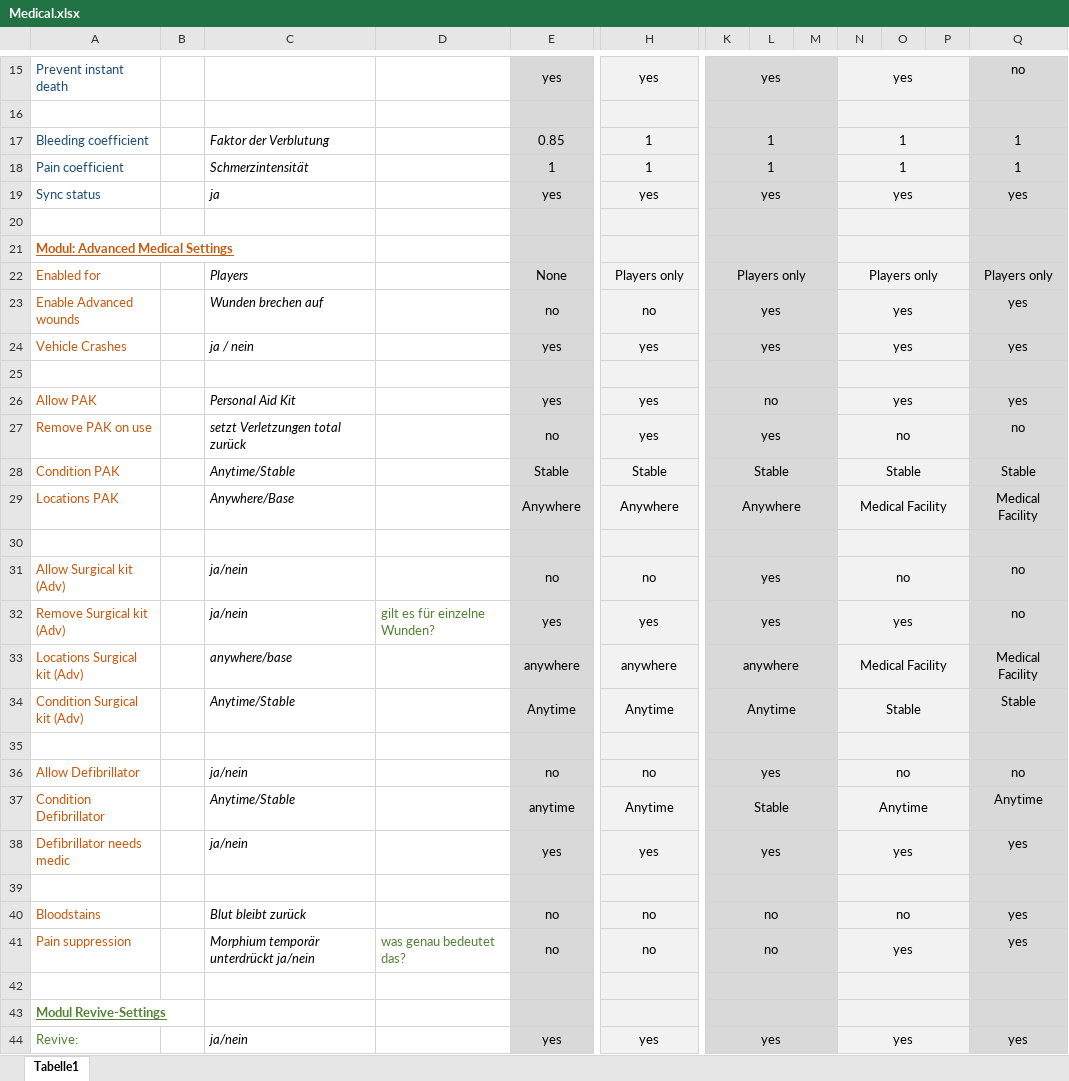
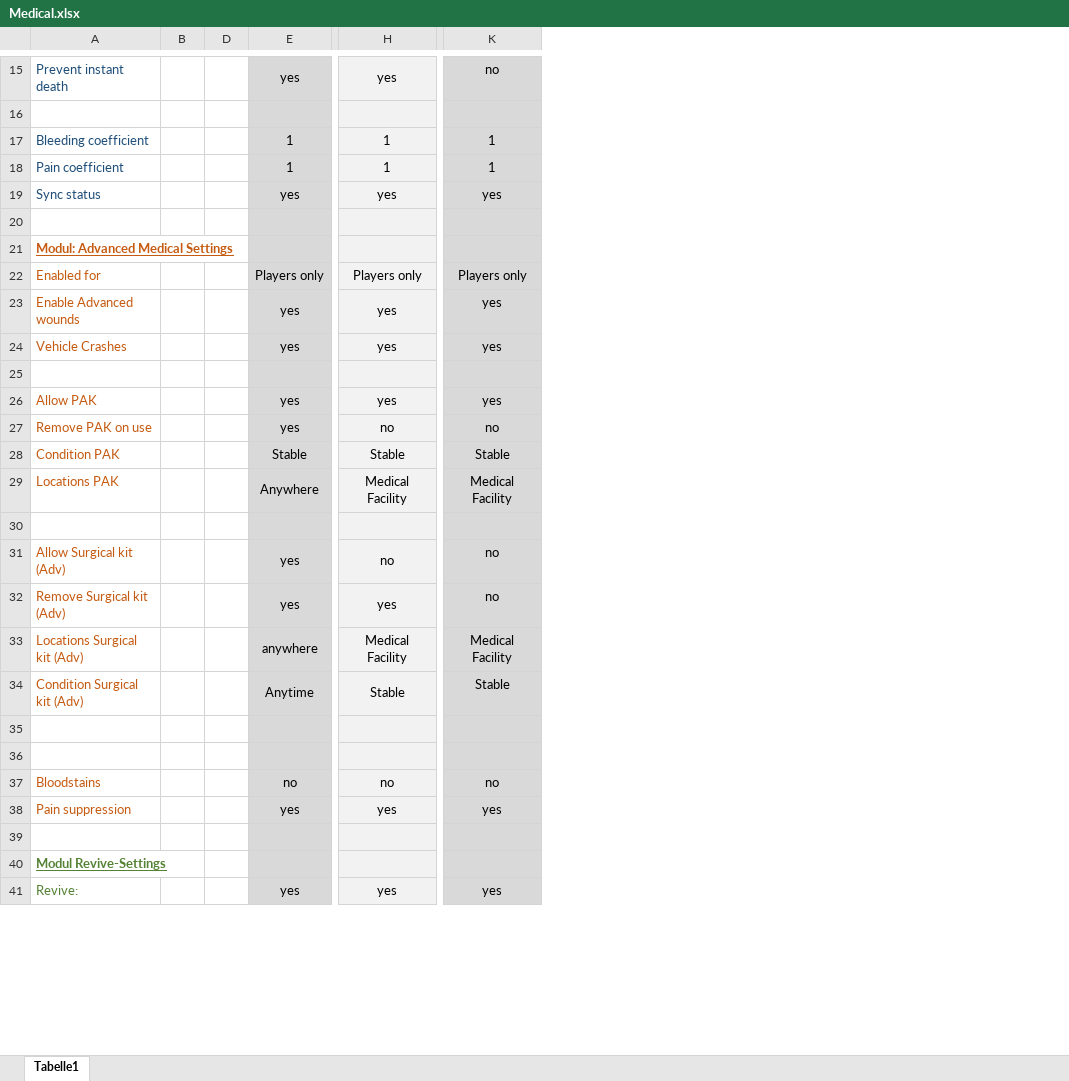
Before and after one commit to GitHawk/W_Missionstemplate, an Excel workbook: W_FRAMEWORK/medical/Medical.xlsx, sheet Tabelle1, drawn as a sheet; only a part is shown, gaps mark what is left out; values as stored, in another font and other column widths than the file's, no borders; removed rows and columns are numbered as before the commit, all else as after; rows hold the shown columns only; the diff covers the shown part only; the diff names each change by its address in the sheet, - before the commit and + after, or states it on an @@ line.

```diff
--- a/W_FRAMEWORK/medical/Medical.xlsx (sheet Tabelle1)
+++ b/W_FRAMEWORK/medical/Medical.xlsx (sheet Tabelle1)
@@ column C hidden, rows 17-34: Faktor der Verblutung | Schmerzintensität | ja |  |  | Players | Wunden brechen auf | ja / nein |  | Personal Aid Kit | setzt Verletzungen total zurück | Anytime/Stable | Anywhere/Base |  | ja/nein | ja/nein | anywhere/base | Anytime/Stable; rows 40-44: Blut bleibt zurück | Morphium temporär unterdrückt ja/nein |  |  | ja/nein @@
-column D, row 32: gilt es für einzelne Wunden?; row 41: was genau bedeutet das?
+column D, empty
-column K, rows 15-34: yes |  | 1 | 1 | yes |  |  | Players only | yes | yes |  | no | yes | Stable | Anywhere |  | yes | yes | anywhere | Anytime; rows 40-44: no | no |  |  | yes
-column L, empty
-column M, empty
-column N, rows 15-34: yes |  | 1 | 1 | yes |  |  | Players only | yes | yes |  | yes | no | Stable | Medical Facility |  | no | yes | Medical Facility | Stable; rows 40-44: no | yes |  |  | yes
-column O, empty
-column P, empty
-E17: 0.85
+E17: 1
-E22: None
+E22: Players only
-E23: no
+E23: yes
-H23: no
+H23: yes
-E27: no
+E27: yes
-H27: yes
+H27: no
-H29: Anywhere
+H29: Medical Facility
-E31: no
+E31: yes
-H33: anywhere
+H33: Medical Facility
-H34: Anytime
+H34: Stable
-row 36: Allow Defibrillator |  | ja/nein |  | no | no | yes |  |  | no |  |  | no
-row 37: Condition Defibrillator |  | Anytime/Stable |  | anytime | Anytime | Stable |  |  | Anytime |  |  | Anytime
-row 38: Defibrillator needs medic |  | ja/nein |  | yes | yes | yes |  |  | yes |  |  | yes
-K37: yes
+K37: no
-E38: no
+E38: yes
-H38: no
+H38: yes
```
Also changed, not shown: 3 added rows, 2 removed rows, 9 edited cells, cell formats and merged cells elsewhere in this sheet, 23 other files.
